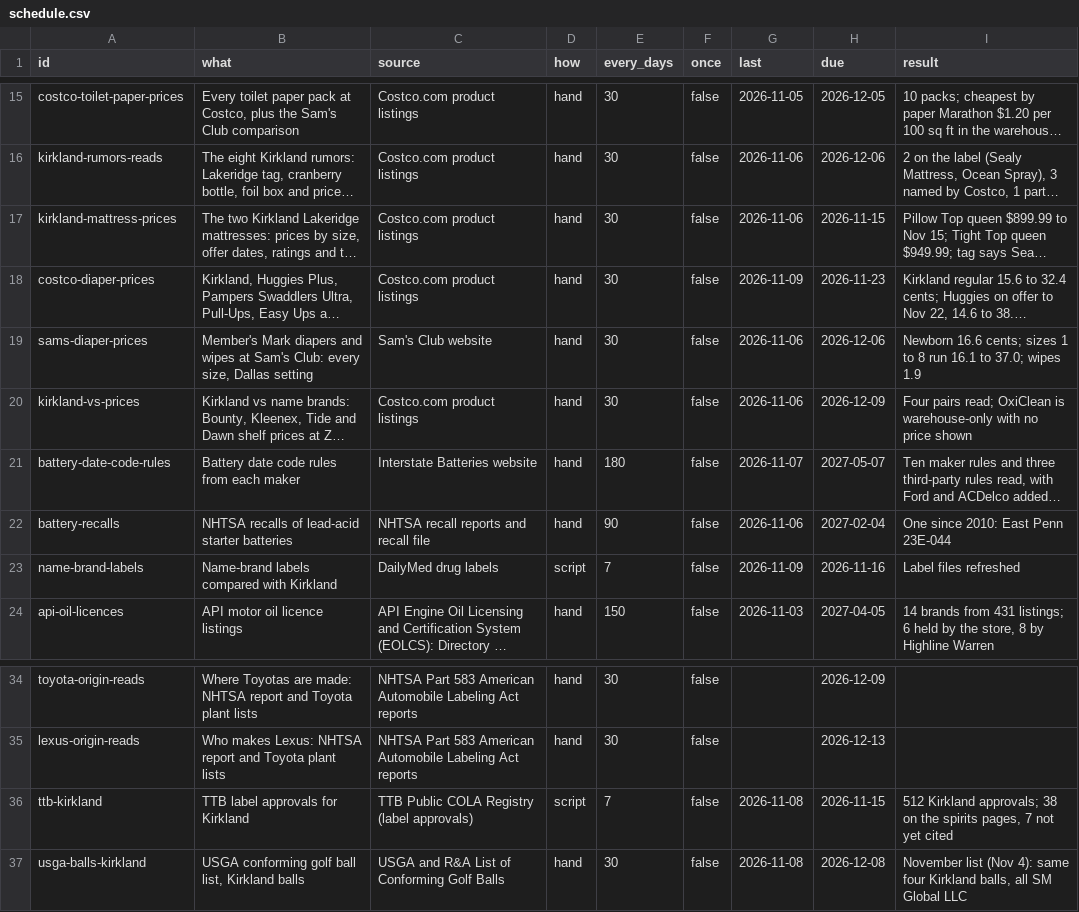
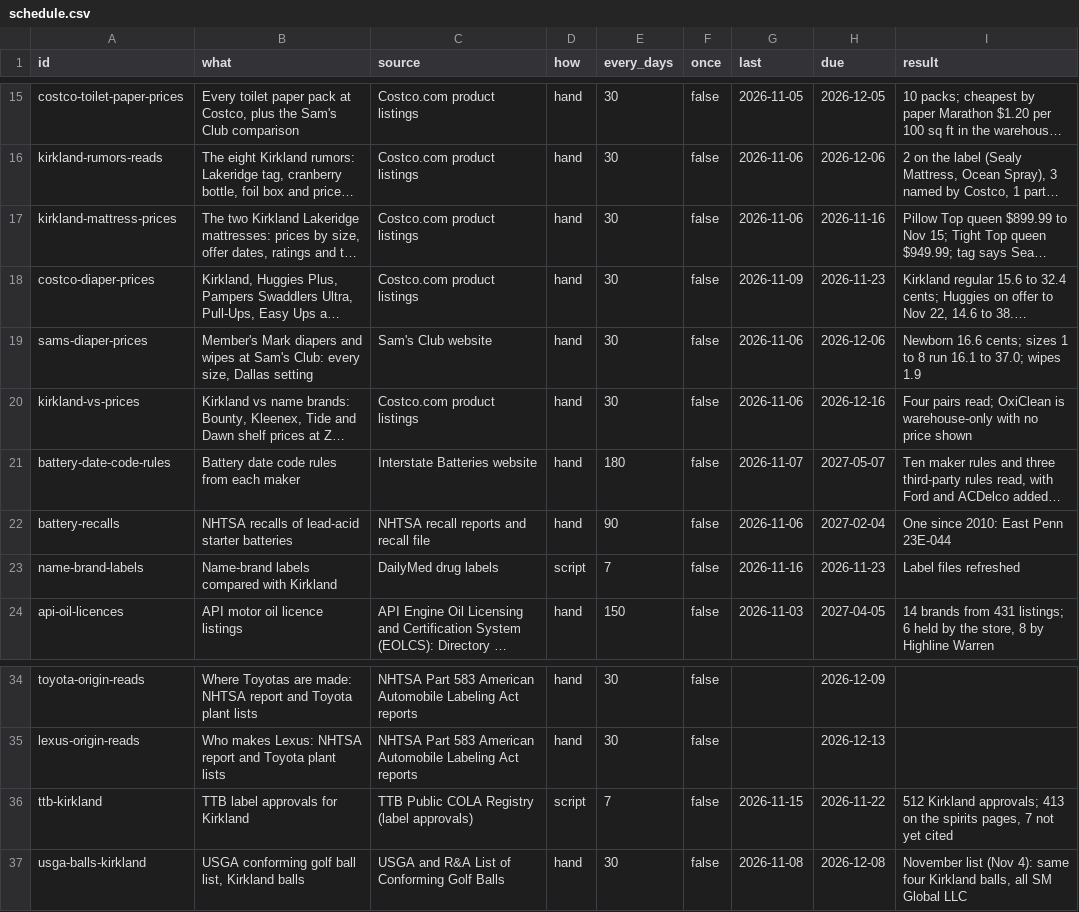
Before and after one commit to jeremiahsay/whoactuallymakes-data, a CSV file: data/schedule.csv, drawn as a sheet; only a part is shown, gaps mark what is left out; long unchanged cells end in …; the diff covers the shown part only; the diff names each change by its address in the sheet, - before the commit and + after, or states it on an @@ line.

```diff
--- a/data/schedule.csv
+++ b/data/schedule.csv
-H17 (due): 2026-11-15
+H17 (due): 2026-11-16
-H20 (due): 2026-12-09
+H20 (due): 2026-12-16
-G23 (last): 2026-11-09
+G23 (last): 2026-11-16
-H23 (due): 2026-11-16
+H23 (due): 2026-11-23
-G36 (last): 2026-11-08
+G36 (last): 2026-11-15
-H36 (due): 2026-11-15
+H36 (due): 2026-11-22
-I36 (result): …Kirkland approvals; 38 on the…
+I36 (result): …Kirkland approvals; 413 on the…
```
Also changed, not shown: 17 added rows and 7 edited cells elsewhere in this file, data/kirkland-vs-pairs.csv, data/tire-plants.csv, 12 other files.
